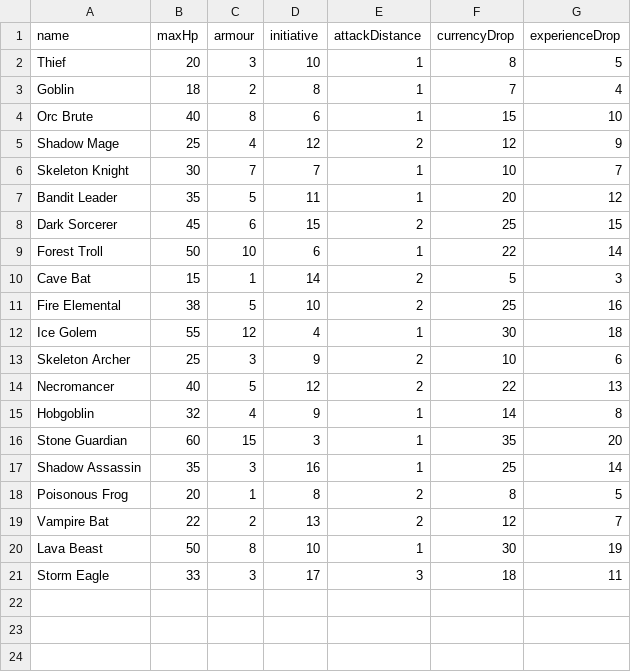
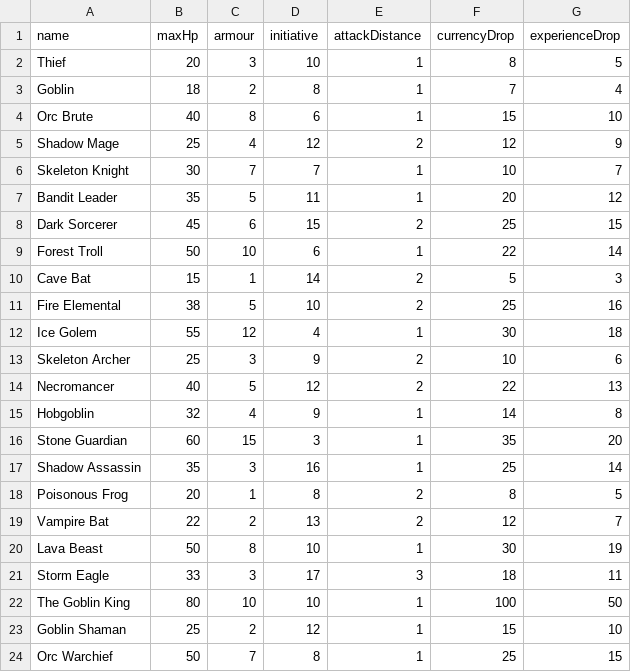
Before and after one commit to marcus-huddo29/MajorProject, a CSV file: enemyStats.csv, drawn as a sheet; the diff names each change by its address in the sheet, - before the commit and + after, or states it on an @@ line.

```diff
--- a/enemyStats.csv
+++ b/enemyStats.csv
+row 22: The Goblin King | 80 | 10 | 10 | 1 | 100 | 50
+row 23: Goblin Shaman | 25 | 2 | 12 | 1 | 15 | 10
+row 24: Orc Warchief | 50 | 7 | 8 | 1 | 25 | 15
```
Also changed, not shown: 20 other files.
